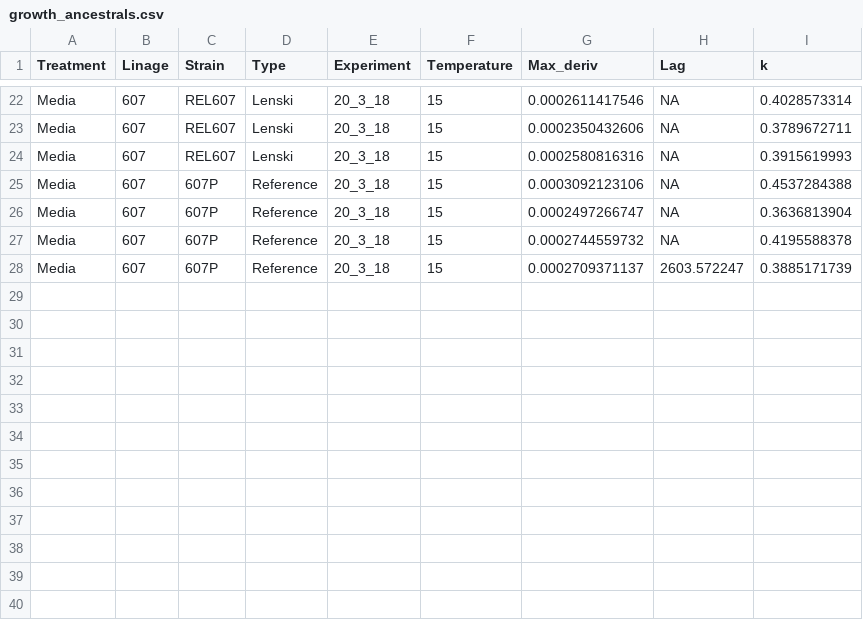
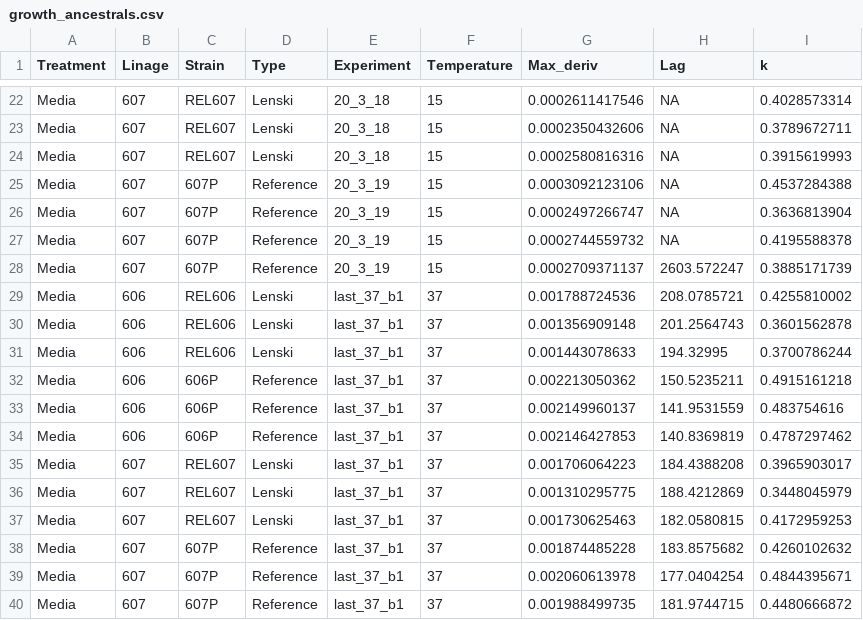
Before and after one commit to jopejor/eefe, a CSV file: data/growth_ancestrals.csv, drawn as a sheet; only a part is shown, gaps mark what is left out.

Commit message:
Add files via upload
"37C"

```diff
--- a/data/growth_ancestrals.csv
+++ b/data/growth_ancestrals.csv
@@ -24,5 +24,17 @@ Media,607,REL607,Lenski,20_3_18,15,0.0002350432606,NA,0.3789672711
 Media,607,REL607,Lenski,20_3_18,15,0.0002580816316,NA,0.3915619993
-Media,607,607P,Reference,20_3_18,15,0.0003092123106,NA,0.4537284388
-Media,607,607P,Reference,20_3_18,15,0.0002497266747,NA,0.3636813904
-Media,607,607P,Reference,20_3_18,15,0.0002744559732,NA,0.4195588378
-Media,607,607P,Reference,20_3_18,15,0.0002709371137,2603.572247,0.3885171739
+Media,607,607P,Reference,20_3_19,15,0.0003092123106,NA,0.4537284388
+Media,607,607P,Reference,20_3_19,15,0.0002497266747,NA,0.3636813904
+Media,607,607P,Reference,20_3_19,15,0.0002744559732,NA,0.4195588378
+Media,607,607P,Reference,20_3_19,15,0.0002709371137,2603.572247,0.3885171739
+Media,606,REL606,Lenski,last_37_b1,37,0.001788724536,208.0785721,0.4255810002
+Media,606,REL606,Lenski,last_37_b1,37,0.001356909148,201.2564743,0.3601562878
+Media,606,REL606,Lenski,last_37_b1,37,0.001443078633,194.32995,0.3700786244
+Media,606,606P,Reference,last_37_b1,37,0.002213050362,150.5235211,0.4915161218
+Media,606,606P,Reference,last_37_b1,37,0.002149960137,141.9531559,0.483754616
+Media,606,606P,Reference,last_37_b1,37,0.002146427853,140.8369819,0.4787297462
+Media,607,REL607,Lenski,last_37_b1,37,0.001706064223,184.4388208,0.3965903017
+Media,607,REL607,Lenski,last_37_b1,37,0.001310295775,188.4212869,0.3448045979
+Media,607,REL607,Lenski,last_37_b1,37,0.001730625463,182.0580815,0.4172959253
+Media,607,607P,Reference,last_37_b1,37,0.001874485228,183.8575682,0.4260102632
+Media,607,607P,Reference,last_37_b1,37,0.002060613978,177.0404254,0.4844395671
+Media,607,607P,Reference,last_37_b1,37,0.001988499735,181.9744715,0.4480666872
```
